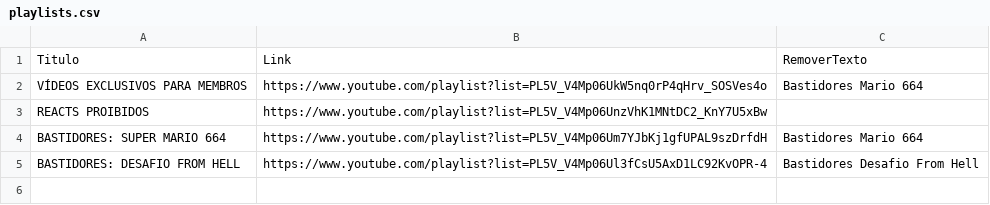
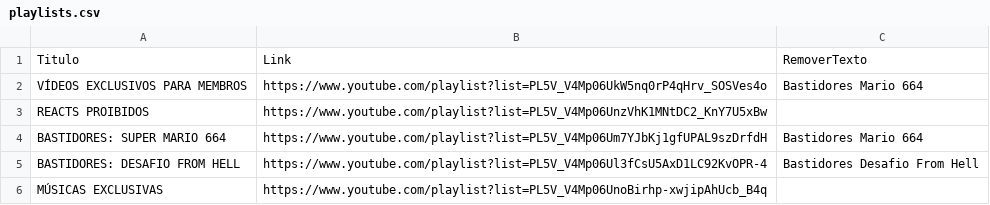
Before and after one commit to guiadorno/pitronflix-dados, a CSV file: playlists.csv, drawn as a sheet; the diff names each change by its address in the sheet, - before the commit and + after, or states it on an @@ line.

Commit message:
Add files via upload

```diff
--- a/playlists.csv
+++ b/playlists.csv
+row 6: MÚSICAS EXCLUSIVAS | https://www.youtube.com/playlist?list=PL5V_V4Mp06UnoBirhp-xwjipAhUcb_B4q
```
